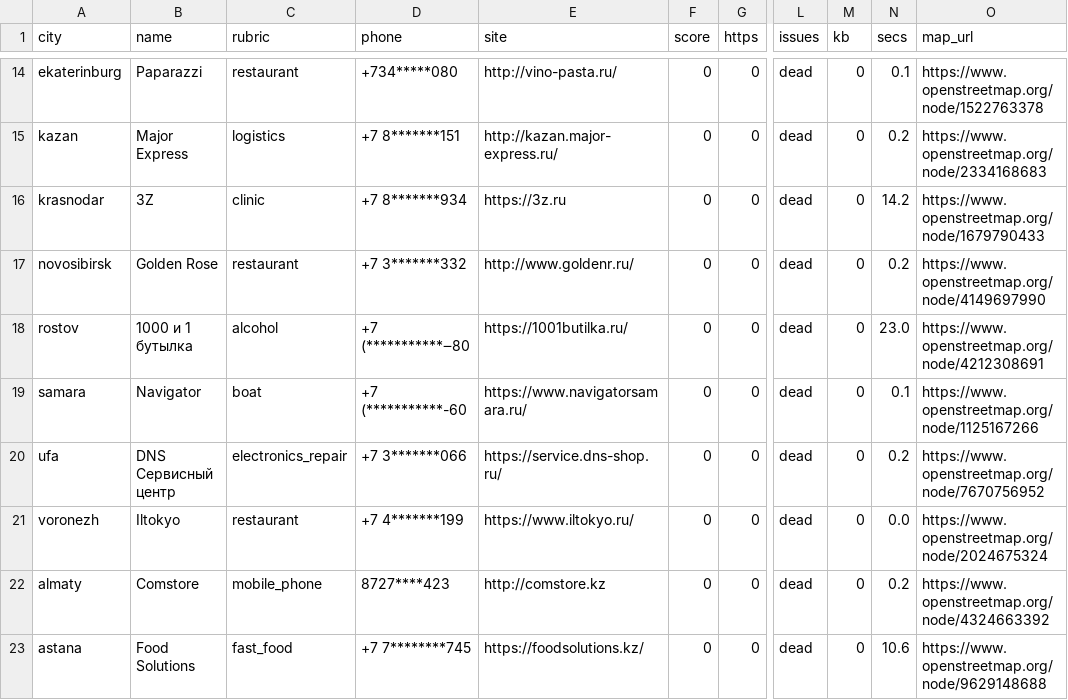
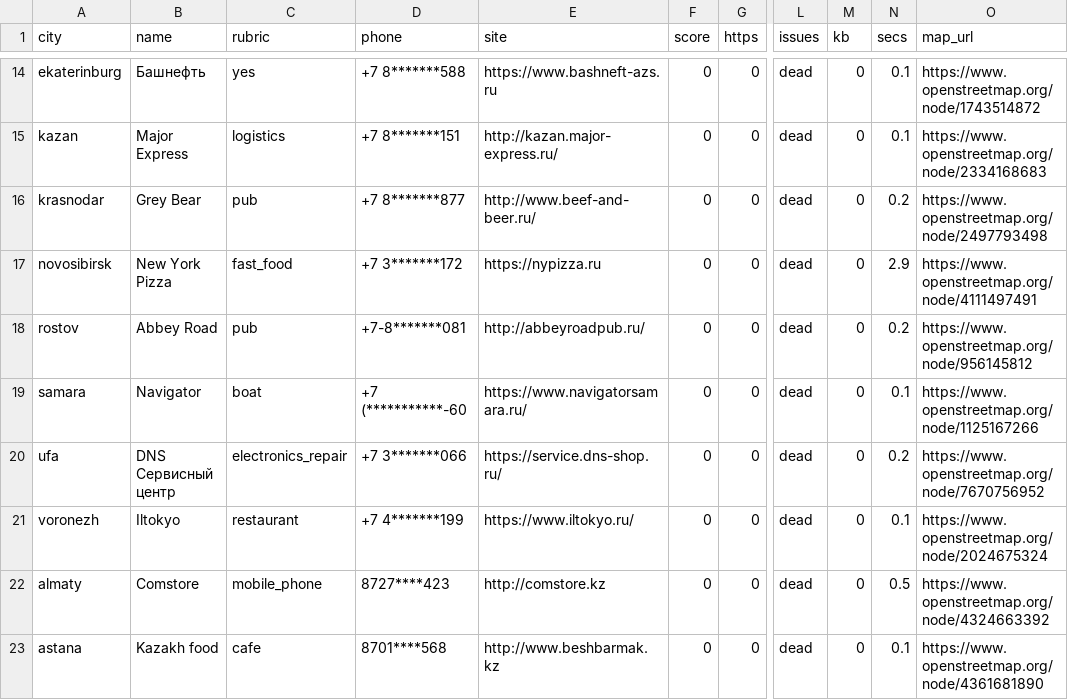
Before and after one commit to mytab0r/localled-leads, a CSV file: sites-sample.csv, drawn as a sheet; only a part is shown, gaps mark what is left out; the diff covers the shown part only; the diff names each change by its address in the sheet, - before the commit and + after, or states it on an @@ line.

```diff
--- a/sites-sample.csv
+++ b/sites-sample.csv
-B14 (name): Paparazzi
+B14 (name): Башнефть
-C14 (rubric): restaurant
+C14 (rubric): yes
-D14 (phone): +734*****080
+D14 (phone): +7 8*******588
-E14 (site): http://vino-pasta.ru/
+E14 (site): https://www.bashneft-azs.ru
-O14 (map_url): https://www.openstreetmap.org/node/1522763378
+O14 (map_url): https://www.openstreetmap.org/node/1743514872
-N15 (secs): 0.2
+N15 (secs): 0.1
-B16 (name): 3Z
+B16 (name): Grey Bear
-C16 (rubric): clinic
+C16 (rubric): pub
-D16 (phone): +7 8*******934
+D16 (phone): +7 8*******877
-E16 (site): https://3z.ru
+E16 (site): http://www.beef-and-beer.ru/
-N16 (secs): 14.2
+N16 (secs): 0.2
-O16 (map_url): https://www.openstreetmap.org/node/1679790433
+O16 (map_url): https://www.openstreetmap.org/node/2497793498
-B17 (name): Golden Rose
+B17 (name): New York Pizza
-C17 (rubric): restaurant
+C17 (rubric): fast_food
-D17 (phone): +7 3*******332
+D17 (phone): +7 3*******172
-E17 (site): http://www.goldenr.ru/
+E17 (site): https://nypizza.ru
-N17 (secs): 0.2
+N17 (secs): 2.9
-O17 (map_url): https://www.openstreetmap.org/node/4149697990
+O17 (map_url): https://www.openstreetmap.org/node/4111497491
-B18 (name): 1000 и 1 бутылка
+B18 (name): Abbey Road
-C18 (rubric): alcohol
+C18 (rubric): pub
-D18 (phone): +7 (***********‒80
+D18 (phone): +7-8*******081
-E18 (site): https://1001butilka.ru/
+E18 (site): http://abbeyroadpub.ru/
-N18 (secs): 23.0
+N18 (secs): 0.2
-O18 (map_url): https://www.openstreetmap.org/node/4212308691
+O18 (map_url): https://www.openstreetmap.org/node/956145812
-N21 (secs): 0.0
+N21 (secs): 0.1
-N22 (secs): 0.2
+N22 (secs): 0.5
-B23 (name): Food Solutions
+B23 (name): Kazakh food
-C23 (rubric): fast_food
+C23 (rubric): cafe
-D23 (phone): +7 7********745
+D23 (phone): 8701****568
-E23 (site): https://foodsolutions.kz/
+E23 (site): http://www.beshbarmak.kz
-N23 (secs): 10.6
+N23 (secs): 0.1
-O23 (map_url): https://www.openstreetmap.org/node/9629148688
+O23 (map_url): https://www.openstreetmap.org/node/4361681890
```
Also changed, not shown: 111 edited cells elsewhere in this file, 2 other files.
